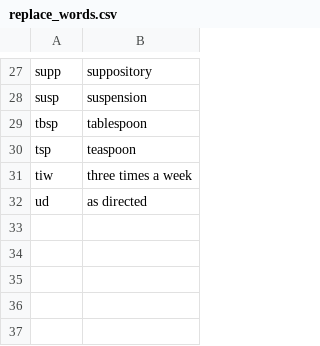
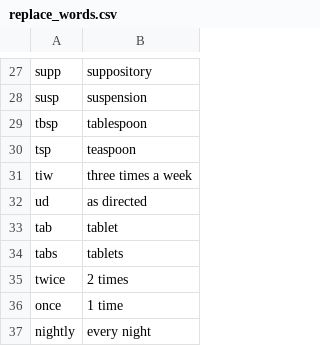
Before and after one commit to Public-Health-Scotland/dose_instruction_parser, a CSV file: di_parser/replace_words.csv, drawn as a sheet; only a part is shown, gaps mark what is left out; the diff names each change by its address in the sheet, - before the commit and + after, or states it on an @@ line.

Commit message:
Replaced words in preprocessing

```diff
--- a/di_parser/replace_words.csv
+++ b/di_parser/replace_words.csv
+row 33: tab | tablet
+row 34: tabs | tablets
+row 35: twice | 2 times
+row 36: once | 1 time
+row 37: nightly | every night
```
Also changed, not shown: 1 other file.
